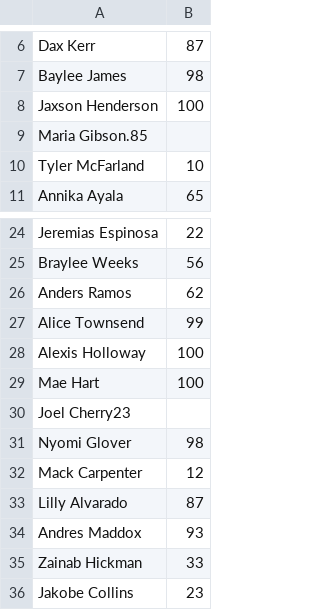
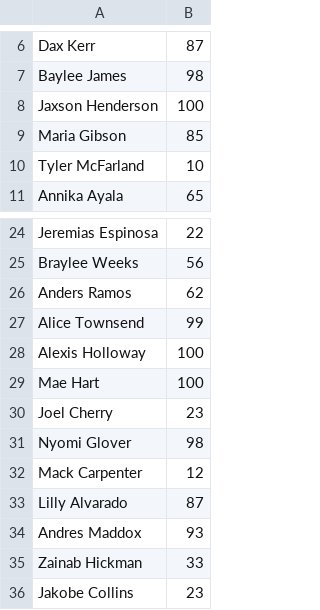
Before and after one commit to Jeffh1505/personalprojects, a CSV file: OOPPractice/students.csv, drawn as a sheet; only a part is shown, gaps mark what is left out; removed rows and columns are numbered as before the commit, all else as after; the diff names each change by its address in the sheet, - before the commit and + after, or states it on an @@ line.

Commit message:
Nov 14, 2023, 2:47 PM

```diff
--- a/OOPPractice/students.csv
+++ b/OOPPractice/students.csv
-row 9: Maria Gibson.85
+row 9: Maria Gibson | 85
-row 30: Joel Cherry23
+row 30: Joel Cherry | 23
```
